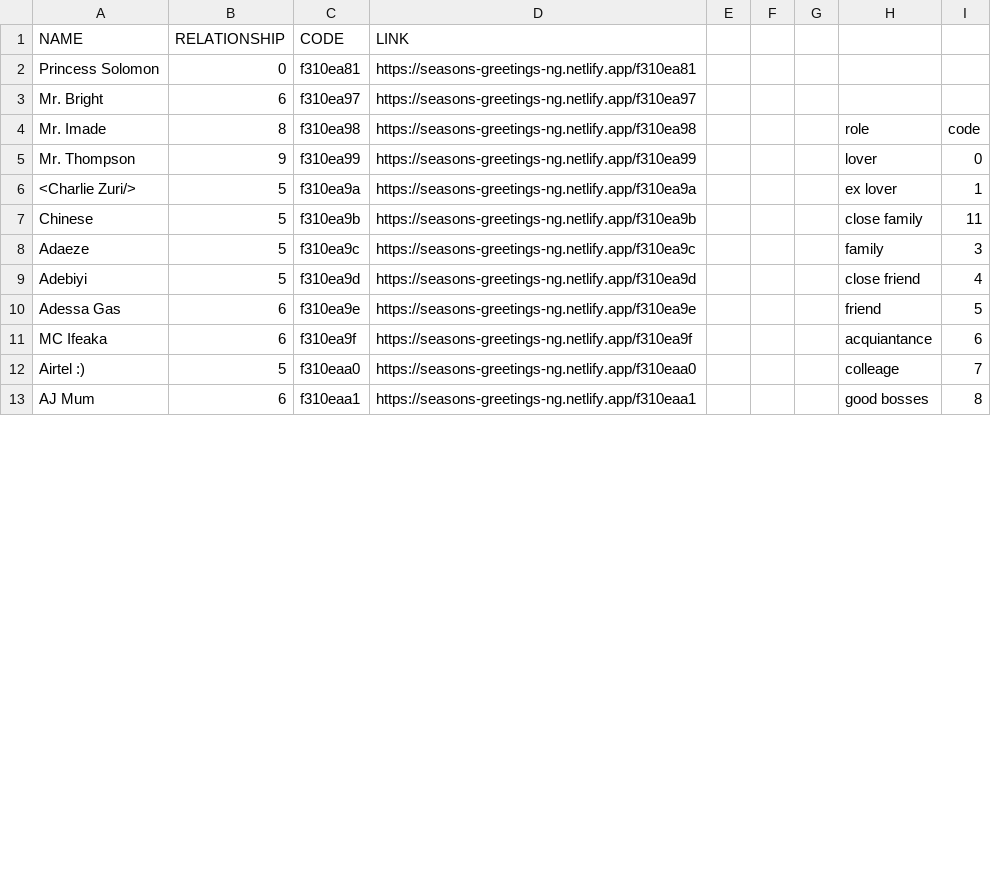
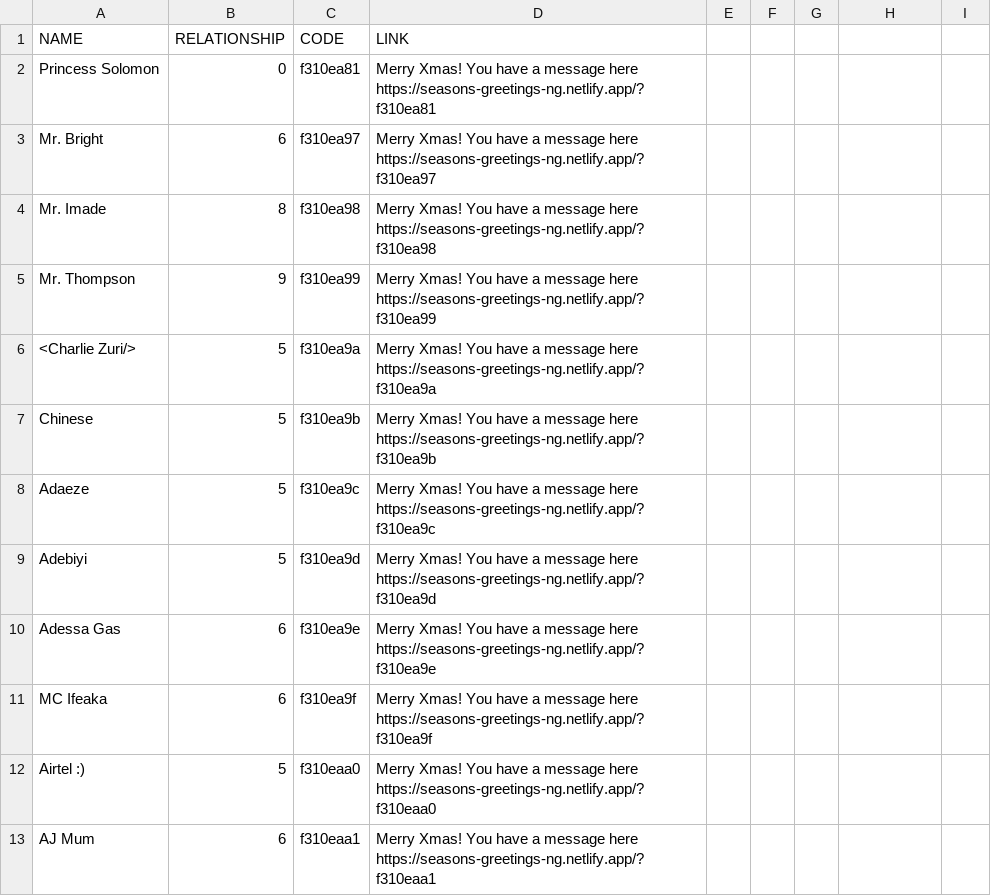
Before and after one commit to ruxy1212/xmas-card, a CSV file: data.csv, drawn as a sheet; only a part is shown; the diff covers the shown part only.

```diff
--- a/data.csv
+++ b/data.csv
@@ -2,12 +2,12 @@ NAME,RELATIONSHIP,CODE,LINK,,,,,
-"Princess Solomon",0,f310ea81,https://seasons-greetings-ng.netlify.app/f310ea81,,,,,
-"Mr. Bright",6,f310ea97,https://seasons-greetings-ng.netlify.app/f310ea97,,,,,
-"Mr. Imade",8,f310ea98,https://seasons-greetings-ng.netlify.app/f310ea98,,,,role,code
-"Mr. Thompson",9,f310ea99,https://seasons-greetings-ng.netlify.app/f310ea99,,,,lover,0
-"<Charlie Zuri/>",5,f310ea9a,https://seasons-greetings-ng.netlify.app/f310ea9a,,,,"ex lover",1
-Chinese,5,f310ea9b,https://seasons-greetings-ng.netlify.app/f310ea9b,,,,"close family",11
-Adaeze,5,f310ea9c,https://seasons-greetings-ng.netlify.app/f310ea9c,,,,family,3
-Adebiyi,5,f310ea9d,https://seasons-greetings-ng.netlify.app/f310ea9d,,,,"close friend",4
-"Adessa Gas",6,f310ea9e,https://seasons-greetings-ng.netlify.app/f310ea9e,,,,friend,5
-"MC Ifeaka",6,f310ea9f,https://seasons-greetings-ng.netlify.app/f310ea9f,,,,acquiantance,6
-"Airtel :)",5,f310eaa0,https://seasons-greetings-ng.netlify.app/f310eaa0,,,,colleage,7
-"AJ Mum",6,f310eaa1,https://seasons-greetings-ng.netlify.app/f310eaa1,,,,"good bosses",8
+"Princess Solomon",0,f310ea81,"Merry Xmas! You have a message here https://seasons-greetings-ng.netlify.app/?f310ea81"
+"Mr. Bright",6,f310ea97,"Merry Xmas! You have a message here https://seasons-greetings-ng.netlify.app/?f310ea97"
+"Mr. Imade",8,f310ea98,"Merry Xmas! You have a message here https://seasons-greetings-ng.netlify.app/?f310ea98"
+"Mr. Thompson",9,f310ea99,"Merry Xmas! You have a message here https://seasons-greetings-ng.netlify.app/?f310ea99"
+"<Charlie Zuri/>",5,f310ea9a,"Merry Xmas! You have a message here https://seasons-greetings-ng.netlify.app/?f310ea9a"
+Chinese,5,f310ea9b,"Merry Xmas! You have a message here https://seasons-greetings-ng.netlify.app/?f310ea9b"
+Adaeze,5,f310ea9c,"Merry Xmas! You have a message here https://seasons-greetings-ng.netlify.app/?f310ea9c"
+Adebiyi,5,f310ea9d,"Merry Xmas! You have a message here https://seasons-greetings-ng.netlify.app/?f310ea9d"
+"Adessa Gas",6,f310ea9e,"Merry Xmas! You have a message here https://seasons-greetings-ng.netlify.app/?f310ea9e"
+"MC Ifeaka",6,f310ea9f,"Merry Xmas! You have a message here https://seasons-greetings-ng.netlify.app/?f310ea9f"
+"Airtel :)",5,f310eaa0,"Merry Xmas! You have a message here https://seasons-greetings-ng.netlify.app/?f310eaa0"
+"AJ Mum",6,f310eaa1,"Merry Xmas! You have a message here https://seasons-greetings-ng.netlify.app/?f310eaa1"
```
Also changed, not shown: 121 edited cells elsewhere in this file, 2 other files.
